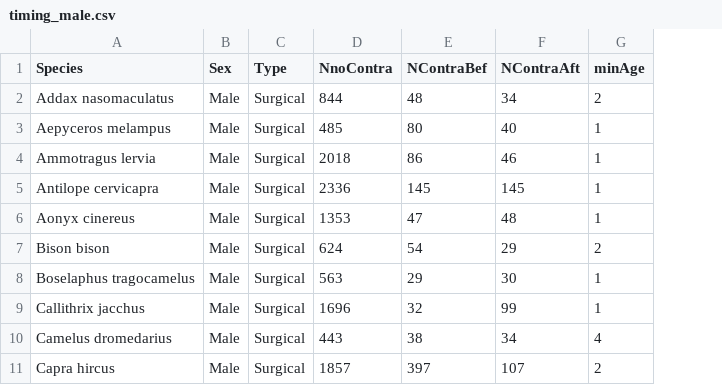
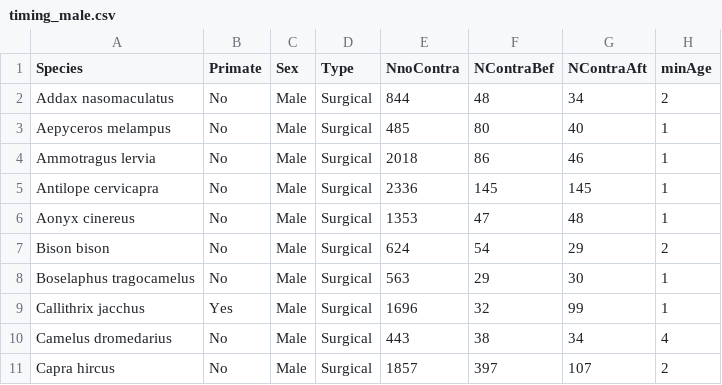
Before and after one commit to itchyshin/lifespan_contraception, a CSV file: data/zoo/timing_male.csv, drawn as a sheet; only a part is shown; the diff names each change by its address in the sheet, - before the commit and + after, or states it on an @@ line.

```diff
--- a/data/zoo/timing_male.csv
+++ b/data/zoo/timing_male.csv
+column B (Primate), rows 2-11: No | No | No | No | No | No | No | Yes | No | No
```
Also changed, not shown: 1 other file.
